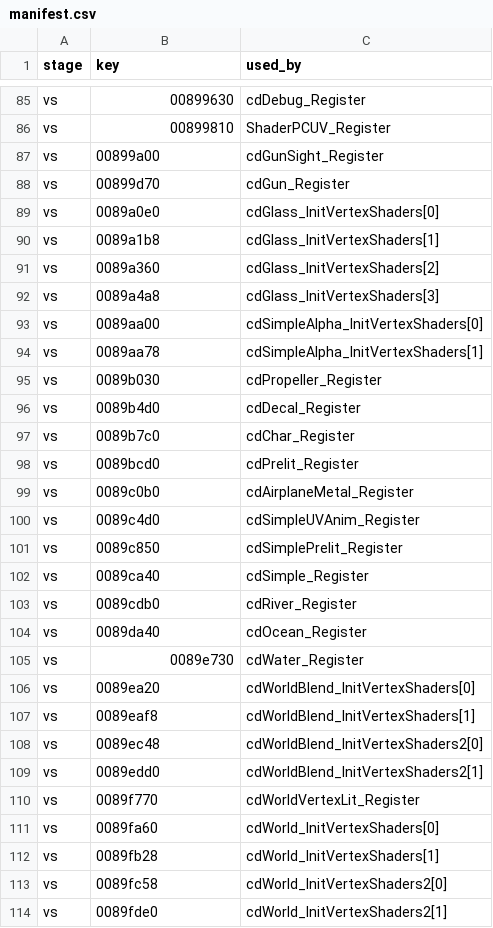
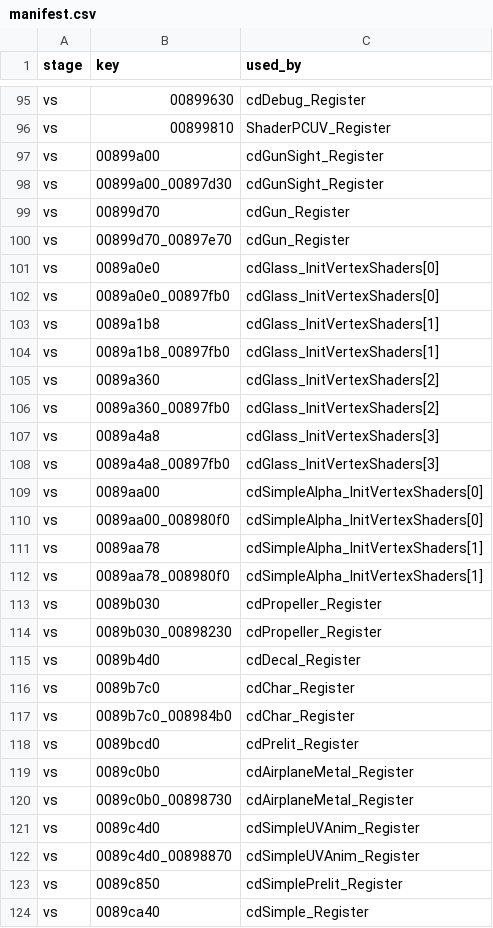
Before and after one commit to SmokeDoggy044/CoD2-BRO-Native-Loader, a CSV file: render/shaders/manifest.csv, drawn as a sheet; only a part is shown, gaps mark what is left out; the shorter side is filled out with more unchanged rows; the diff covers the shown part only.

```diff
--- a/render/shaders/manifest.csv
+++ b/render/shaders/manifest.csv
@@ -87,15 +97,27 @@ vs,00899810,ShaderPCUV_Register
 vs,00899a00,cdGunSight_Register
+vs,00899a00_00897d30,cdGunSight_Register
 vs,00899d70,cdGun_Register
+vs,00899d70_00897e70,cdGun_Register
 vs,0089a0e0,cdGlass_InitVertexShaders[0]
+vs,0089a0e0_00897fb0,cdGlass_InitVertexShaders[0]
 vs,0089a1b8,cdGlass_InitVertexShaders[1]
+vs,0089a1b8_00897fb0,cdGlass_InitVertexShaders[1]
 vs,0089a360,cdGlass_InitVertexShaders[2]
+vs,0089a360_00897fb0,cdGlass_InitVertexShaders[2]
 vs,0089a4a8,cdGlass_InitVertexShaders[3]
+vs,0089a4a8_00897fb0,cdGlass_InitVertexShaders[3]
 vs,0089aa00,cdSimpleAlpha_InitVertexShaders[0]
+vs,0089aa00_008980f0,cdSimpleAlpha_InitVertexShaders[0]
 vs,0089aa78,cdSimpleAlpha_InitVertexShaders[1]
+vs,0089aa78_008980f0,cdSimpleAlpha_InitVertexShaders[1]
 vs,0089b030,cdPropeller_Register
+vs,0089b030_00898230,cdPropeller_Register
 vs,0089b4d0,cdDecal_Register
 vs,0089b7c0,cdChar_Register
+vs,0089b7c0_008984b0,cdChar_Register
 vs,0089bcd0,cdPrelit_Register
 vs,0089c0b0,cdAirplaneMetal_Register
+vs,0089c0b0_00898730,cdAirplaneMetal_Register
 vs,0089c4d0,cdSimpleUVAnim_Register
+vs,0089c4d0_00898870,cdSimpleUVAnim_Register
 vs,0089c850,cdSimplePrelit_Register
```
Also changed, not shown: 28 added rows elsewhere in this file, 55 other files.
